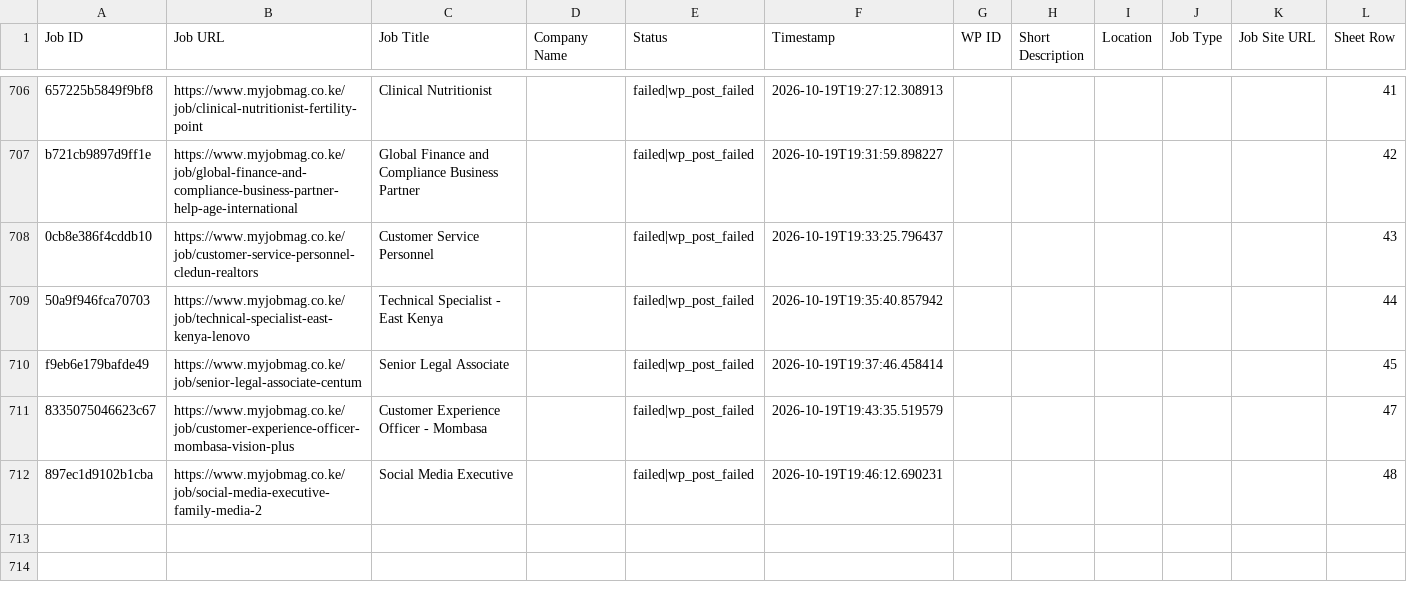
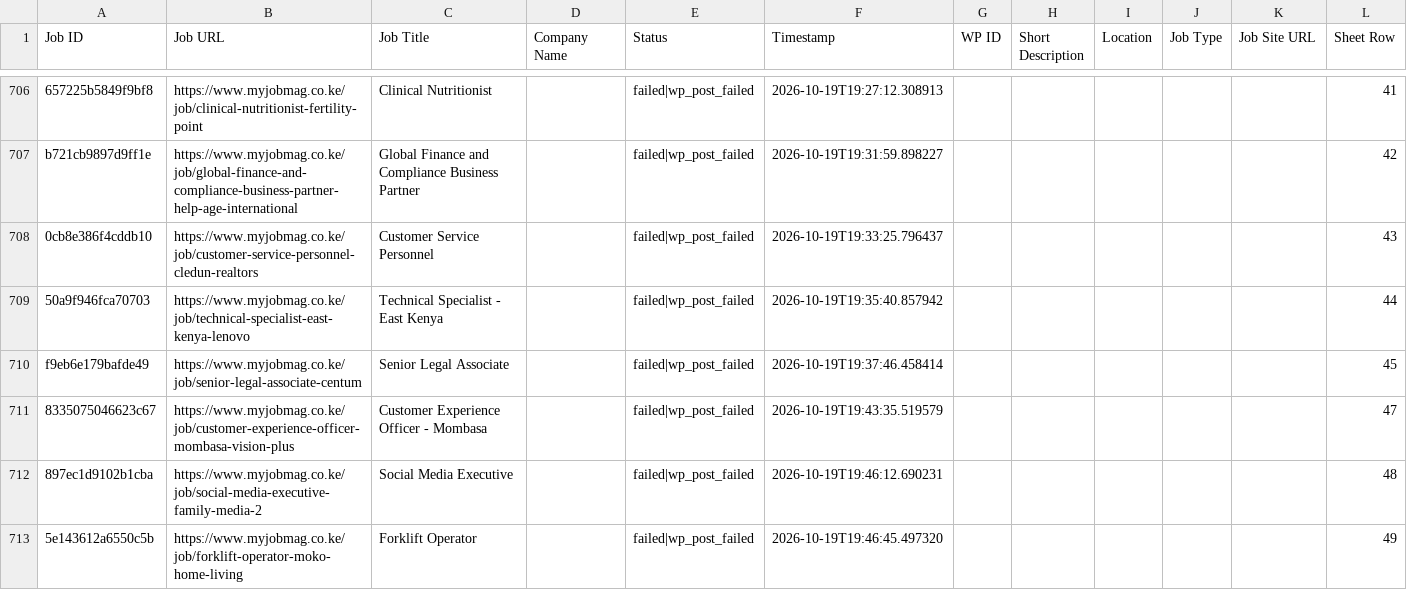
Before and after one commit to projectfetcher/ke, a CSV file: processed_jobs_kenya.csv, drawn as a sheet; only a part is shown, gaps mark what is left out; the diff names each change by its address in the sheet, - before the commit and + after, or states it on an @@ line.

```diff
--- a/processed_jobs_kenya.csv
+++ b/processed_jobs_kenya.csv
+row 713: 5e143612a6550c5b | https://www.myjobmag.co.ke/job/forklift-operator-moko-home-living | Forklift Operator |  | failed|wp_post_failed | 2026-10-19T19:46:45.497320 |  |  |  |  |  | 49
```
